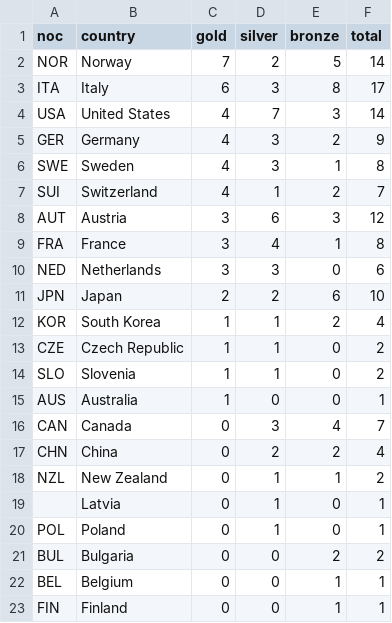
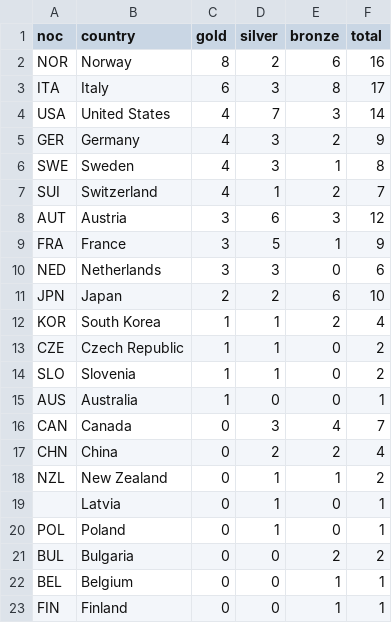
Before and after one commit to smcgsmith/medal-tracker, a CSV file: data/medals_cache.csv, drawn as a sheet.

```diff
--- a/data/medals_cache.csv
+++ b/data/medals_cache.csv
@@ -1,3 +1,3 @@
 noc,country,gold,silver,bronze,total
-NOR,Norway,7,2,5,14
+NOR,Norway,8,2,6,16
 ITA,Italy,6,3,8,17
@@ -8,3 +8,3 @@ SUI,Switzerland,4,1,2,7
 AUT,Austria,3,6,3,12
-FRA,France,3,4,1,8
+FRA,France,3,5,1,9
 NED,Netherlands,3,3,0,6
```
Also changed, not shown: 1 other file.
